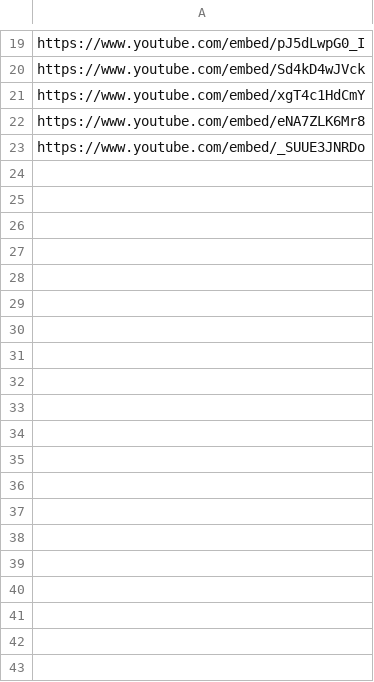
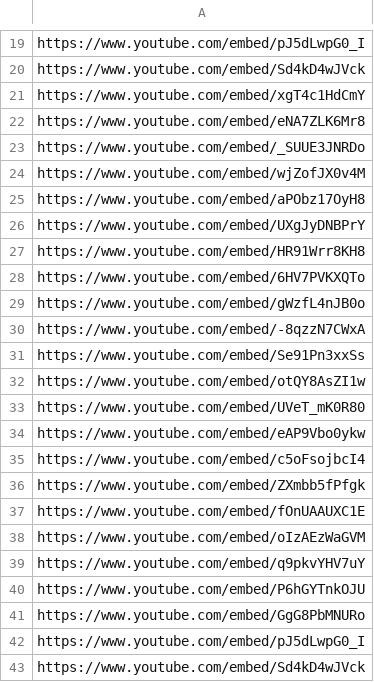
Before and after one commit to ogreadmore/ogreadmore.github.io, a CSV file: sandbox/playlist-ai.csv, drawn as a sheet; only a part is shown, gaps mark what is left out; the diff covers the shown part only.

Commit message:
update

```diff
--- a/sandbox/playlist-ai.csv
+++ b/sandbox/playlist-ai.csv
@@ -23 +23,21 @@ https://www.youtube.com/embed/eNA7ZLK6Mr8
 https://www.youtube.com/embed/_SUUE3JNRDo
+https://www.youtube.com/embed/wjZofJX0v4M
+https://www.youtube.com/embed/aPObz17OyH8
+https://www.youtube.com/embed/UXgJyDNBPrY
+https://www.youtube.com/embed/HR91Wrr8KH8
+https://www.youtube.com/embed/6HV7PVKXQTo
+https://www.youtube.com/embed/gWzfL4nJB0o
+https://www.youtube.com/embed/-8qzzN7CWxA
+https://www.youtube.com/embed/Se91Pn3xxSs
+https://www.youtube.com/embed/otQY8AsZI1w
+https://www.youtube.com/embed/UVeT_mK0R80
+https://www.youtube.com/embed/eAP9Vbo0ykw
+https://www.youtube.com/embed/c5oFsojbcI4
+https://www.youtube.com/embed/ZXmbb5fPfgk
+https://www.youtube.com/embed/fOnUAAUXC1E
+https://www.youtube.com/embed/oIzAEzWaGVM
+https://www.youtube.com/embed/q9pkvYHV7uY
+https://www.youtube.com/embed/P6hGYTnkOJU
+https://www.youtube.com/embed/GgG8PbMNURo
+https://www.youtube.com/embed/pJ5dLwpG0_I
+https://www.youtube.com/embed/Sd4kD4wJVck
```
Also changed, not shown: 118 added rows elsewhere in this file.
